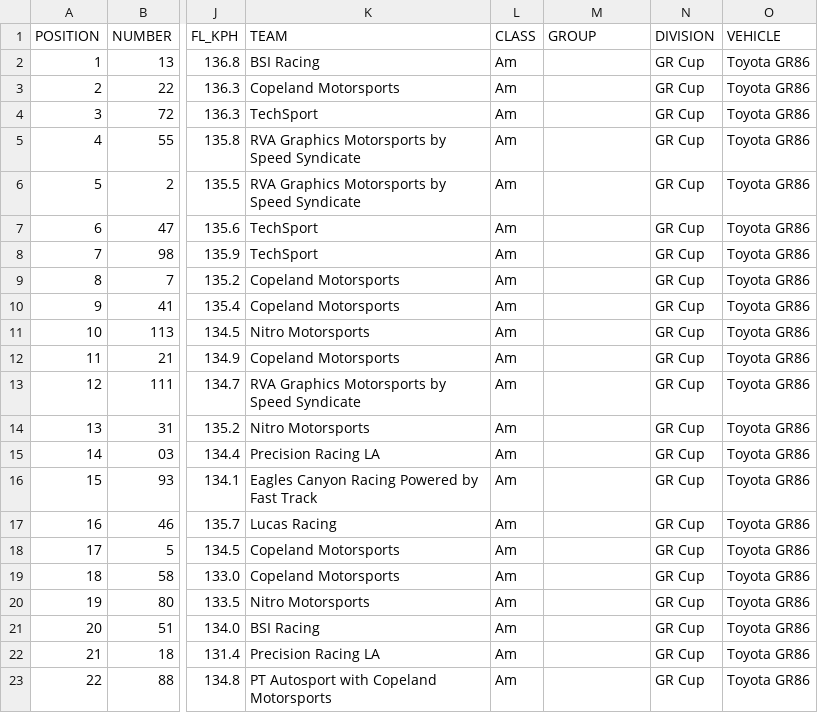
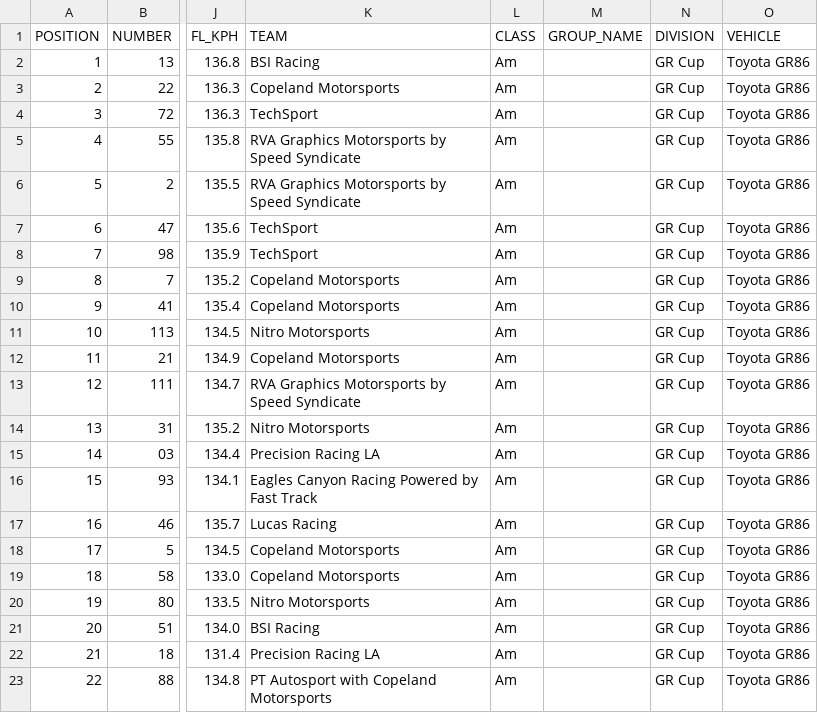
Before and after one commit to MuhammadShaafImran/Toyota-GR-SQL-project-, a CSV file: data/Barber Motorsports Park/RACE 1/03_Results_GR_Cup_Race_1_Official.CSV, drawn as a sheet; only a part is shown, gaps mark what is left out; the diff names each change by its address in the sheet, - before the commit and + after, or states it on an @@ line.

```diff
--- a/data/Barber Motorsports Park/RACE 1/03_Results_GR_Cup_Race_1_Official.CSV
+++ b/data/Barber Motorsports Park/RACE 1/03_Results_GR_Cup_Race_1_Official.CSV
-M1: GROUP
+M1: GROUP_NAME
```
Also changed, not shown: data/Barber Motorsports Park/RACE 1/23_AnalysisEnduranceWithSections_Race_1.CSV, data/Barber Motorsports Park/RACE 2/23_AnalysisEnduranceWithSections_Race_2.CSV, 41 other files.
